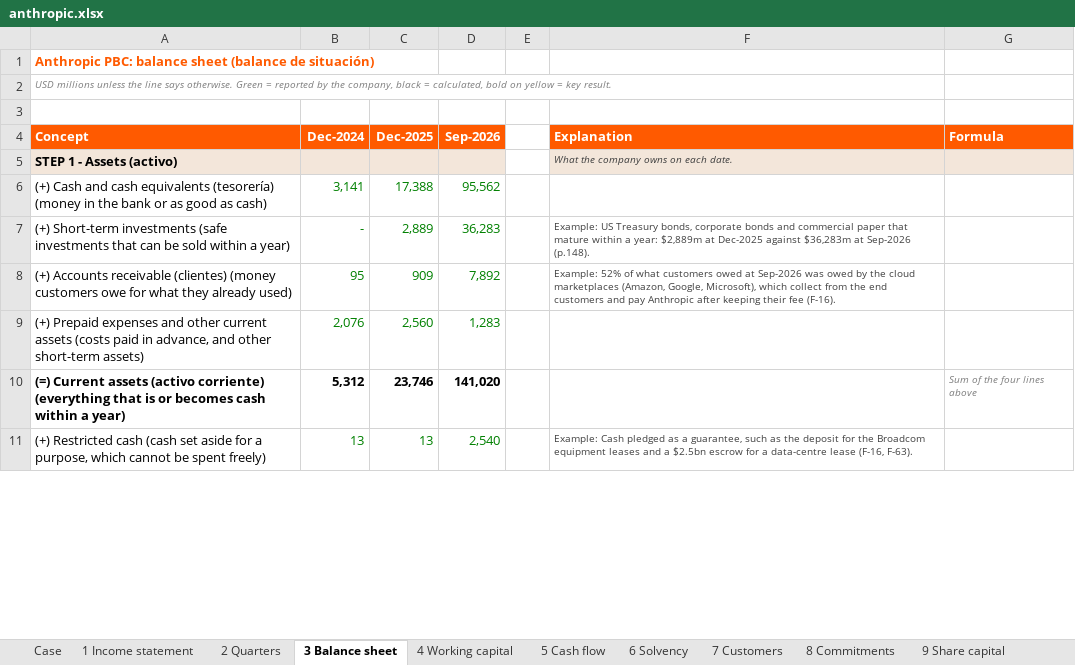
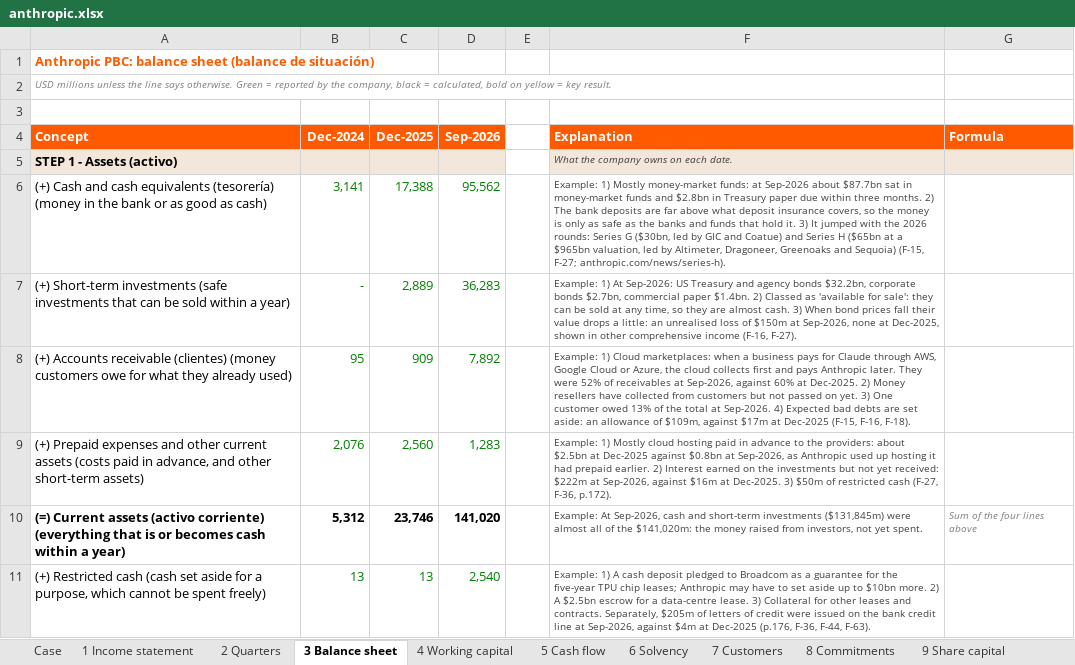
Before and after one commit to ManuCem/Equity-Research-Lab, an Excel workbook: Anthropic/anthropic.xlsx, sheet 3 Balance sheet, drawn as a sheet; only a part is shown; values as stored, in another font and other column widths than the file's, no borders; the diff covers the shown part only; the diff names each change by its address in the sheet, - before the commit and + after, or states it on an @@ line.

Commit message:
15-11

```diff
--- a/Anthropic/anthropic.xlsx (sheet 3 Balance sheet)
+++ b/Anthropic/anthropic.xlsx (sheet 3 Balance sheet)
-F6 (Explanation): (empty)
+F6 (Explanation): Example: 1) Mostly money-market funds: at Sep-2026 about $87.7bn sat in money-market funds and $2.8bn in Treasury paper due within three months. 2) The bank deposits are far above what deposit insurance covers, so the money is only as safe as the banks and funds that hold it. 3) It jumped with the 2026 rounds: Series G ($30bn, led by GIC and Coatue) and Series H ($65bn at a $965bn valuation, led by Altimeter, Dragoneer, Greenoaks and Sequoia) (F-15, F-27; anthropic.com/news/series-h).
-F7 (Explanation): Example: US Treasury bonds, corporate bonds and commercial paper that mature within a year: $2,889m at Dec-2025 against $36,283m at Sep-2026 (p.148).
+F7 (Explanation): Example: 1) At Sep-2026: US Treasury and agency bonds $32.2bn, corporate bonds $2.7bn, commercial paper $1.4bn. 2) Classed as 'available for sale': they can be sold at any time, so they are almost cash. 3) When bond prices fall their value drops a little: an unrealised loss of $150m at Sep-2026, none at Dec-2025, shown in other comprehensive income (F-16, F-27).
-F8 (Explanation): Example: 52% of what customers owed at Sep-2026 was owed by the cloud marketplaces (Amazon, Google, Microsoft), which collect from the end customers and pay Anthropic after keeping their fee (F-16).
+F8 (Explanation): Example: 1) Cloud marketplaces: when a business pays for Claude through AWS, Google Cloud or Azure, the cloud collects first and pays Anthropic later. They were 52% of receivables at Sep-2026, against 60% at Dec-2025. 2) Money resellers have collected from customers but not passed on yet. 3) One customer owed 13% of the total at Sep-2026. 4) Expected bad debts are set aside: an allowance of $109m, against $17m at Dec-2025 (F-15, F-16, F-18).
-F9 (Explanation): (empty)
+F9 (Explanation): Example: 1) Mostly cloud hosting paid in advance to the providers: about $2.5bn at Dec-2025 against $0.8bn at Sep-2026, as Anthropic used up hosting it had prepaid earlier. 2) Interest earned on the investments but not yet received: $222m at Sep-2026, against $16m at Dec-2025. 3) $50m of restricted cash (F-27, F-36, p.172).
-F10 (Explanation): (empty)
+F10 (Explanation): Example: At Sep-2026, cash and short-term investments ($131,845m) were almost all of the $141,020m: the money raised from investors, not yet spent.
-F11 (Explanation): Example: Cash pledged as a guarantee, such as the deposit for the Broadcom equipment leases and a $2.5bn escrow for a data-centre lease (F-16, F-63).
+F11 (Explanation): Example: 1) A cash deposit pledged to Broadcom as a guarantee for the five-year TPU chip leases; Anthropic may have to set aside up to $10bn more. 2) A $2.5bn escrow for a data-centre lease. 3) Collateral for other leases and contracts. Separately, $205m of letters of credit were issued on the bank credit line at Sep-2026, against $4m at Dec-2025 (p.176, F-36, F-44, F-63).
```
Also changed, not shown: 22 edited cells elsewhere in this sheet, sheet 1 Income statement.
